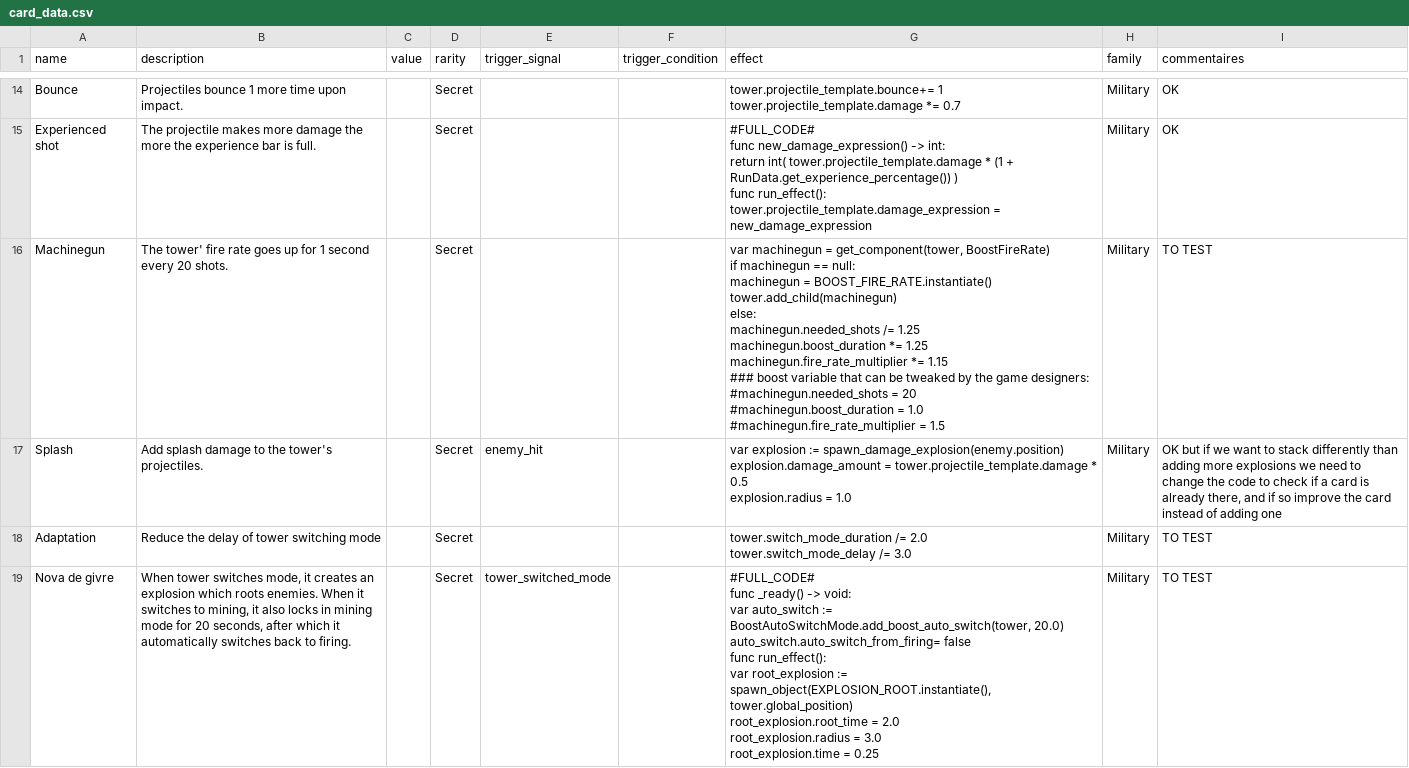
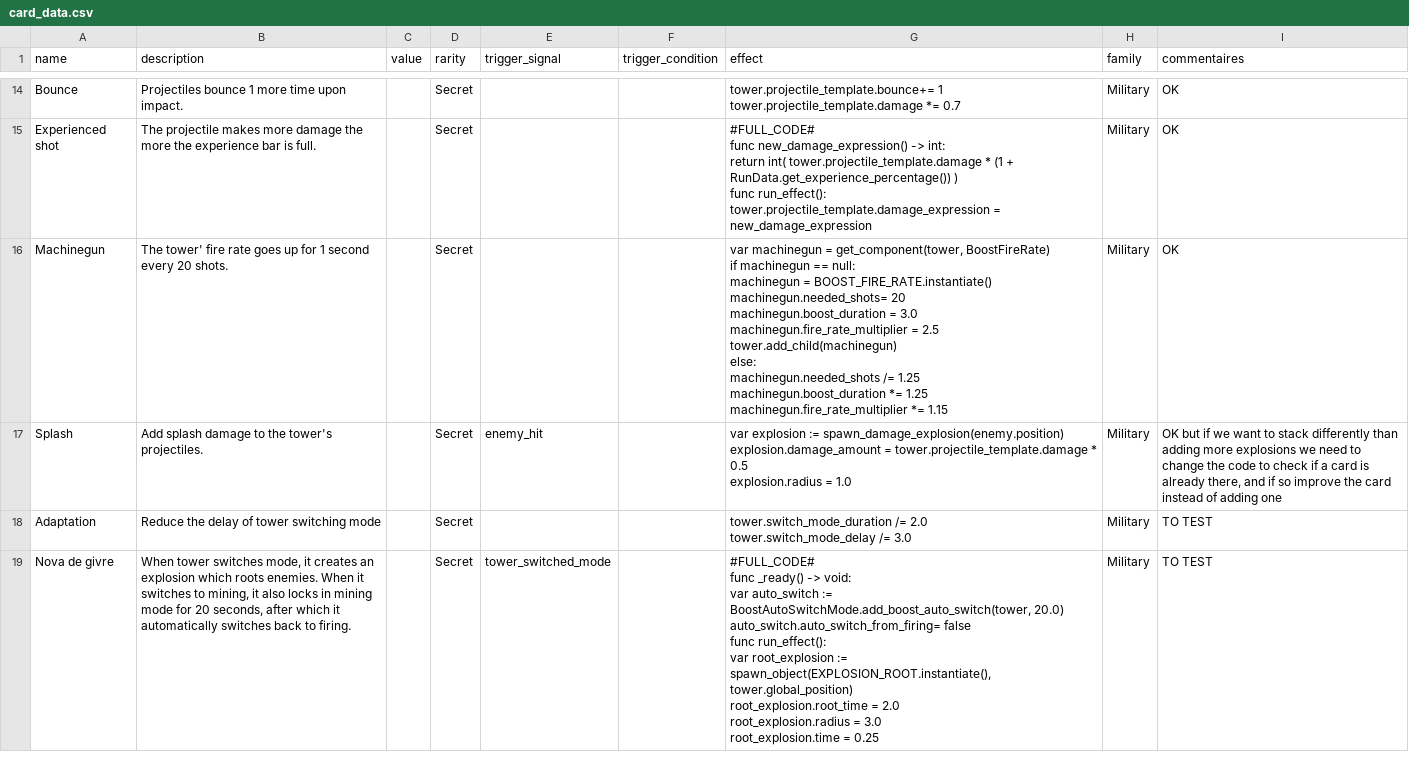
Before and after one commit to PlaySorbonne/ProjetPixel2025, a CSV file: projetpixel2/game_design/card_data.csv, drawn as a sheet; only a part is shown, gaps mark what is left out.

Commit message:
Update card_data.csv

```diff
--- a/projetpixel2/game_design/card_data.csv
+++ b/projetpixel2/game_design/card_data.csv
@@ -30,14 +30,13 @@ func run_effect():
         tower.projectile_template.damage_expression = new_damage_expression",Military,OK
-Machinegun,The tower' fire rate goes up for 1 second every 20 shots.,,Secret,,,"var machinegun = get_component(tower, BoostFireRate)
-if machinegun == null:
-        machinegun = BOOST_FIRE_RATE.instantiate()
-        tower.add_child(machinegun)
-else:
-        machinegun.needed_shots /= 1.25
-        machinegun.boost_duration *= 1.25
-        machinegun.fire_rate_multiplier *= 1.15
-### boost variable that can be tweaked by the game designers:
-#machinegun.needed_shots = 20
-#machinegun.boost_duration = 1.0
-#machinegun.fire_rate_multiplier = 1.5",Military,TO TEST
+Machinegun,The tower' fire rate goes up for 1 second every 20 shots.,,Secret,,,"var machinegun = get_component(tower, BoostFireRate)
+if machinegun == null:
+        machinegun = BOOST_FIRE_RATE.instantiate()
+        machinegun.needed_shots= 20
+        machinegun.boost_duration = 3.0
+        machinegun.fire_rate_multiplier = 2.5
+        tower.add_child(machinegun)
+else:
+        machinegun.needed_shots /= 1.25
+        machinegun.boost_duration *= 1.25
+        machinegun.fire_rate_multiplier *= 1.15",Military,OK
 Splash,Add splash damage to the tower's projectiles.,,Secret,enemy_hit,,"var explosion := spawn_damage_explosion(enemy.position)
```
